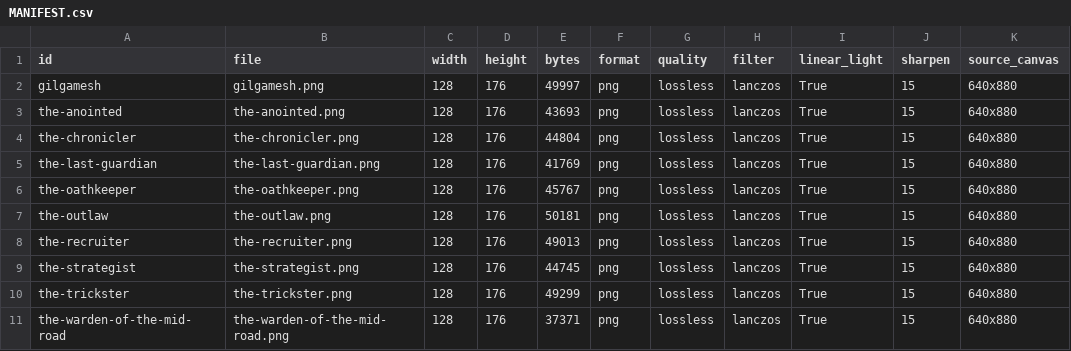
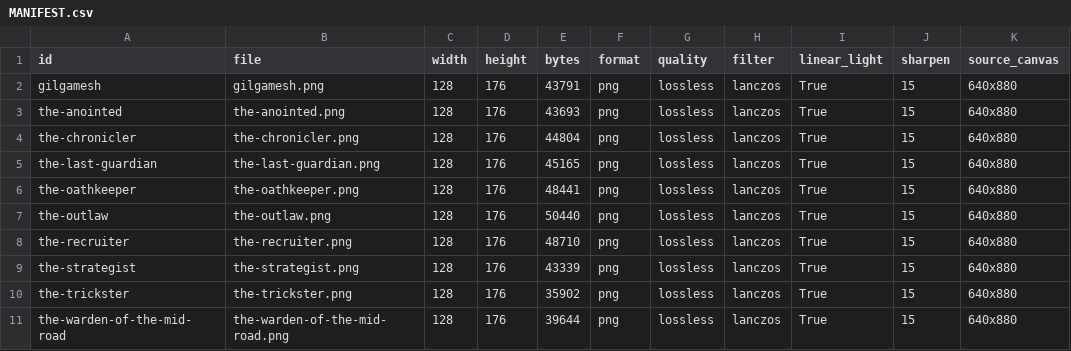
Before and after one commit to fragmint6/echoes-of-legend, a CSV file: assets/rivals/MANIFEST.csv, drawn as a sheet.

Commit message:
Refine Chapter 1 rival card identities
Co-authored-by: arena-agent <297053741+arena-agent@users.noreply.github.com>

```diff
--- a/assets/rivals/MANIFEST.csv
+++ b/assets/rivals/MANIFEST.csv
@@ -1,11 +1,11 @@
 id,file,width,height,bytes,format,quality,filter,linear_light,sharpen,source_canvas
-gilgamesh,gilgamesh.png,128,176,49997,png,lossless,lanczos,True,15,640x880
+gilgamesh,gilgamesh.png,128,176,43791,png,lossless,lanczos,True,15,640x880
 the-anointed,the-anointed.png,128,176,43693,png,lossless,lanczos,True,15,640x880
 the-chronicler,the-chronicler.png,128,176,44804,png,lossless,lanczos,True,15,640x880
-the-last-guardian,the-last-guardian.png,128,176,41769,png,lossless,lanczos,True,15,640x880
-the-oathkeeper,the-oathkeeper.png,128,176,45767,png,lossless,lanczos,True,15,640x880
-the-outlaw,the-outlaw.png,128,176,50181,png,lossless,lanczos,True,15,640x880
-the-recruiter,the-recruiter.png,128,176,49013,png,lossless,lanczos,True,15,640x880
-the-strategist,the-strategist.png,128,176,44745,png,lossless,lanczos,True,15,640x880
-the-trickster,the-trickster.png,128,176,49299,png,lossless,lanczos,True,15,640x880
-the-warden-of-the-mid-road,the-warden-of-the-mid-road.png,128,176,37371,png,lossless,lanczos,True,15,640x880
+the-last-guardian,the-last-guardian.png,128,176,45165,png,lossless,lanczos,True,15,640x880
+the-oathkeeper,the-oathkeeper.png,128,176,48441,png,lossless,lanczos,True,15,640x880
+the-outlaw,the-outlaw.png,128,176,50440,png,lossless,lanczos,True,15,640x880
+the-recruiter,the-recruiter.png,128,176,48710,png,lossless,lanczos,True,15,640x880
+the-strategist,the-strategist.png,128,176,43339,png,lossless,lanczos,True,15,640x880
+the-trickster,the-trickster.png,128,176,35902,png,lossless,lanczos,True,15,640x880
+the-warden-of-the-mid-road,the-warden-of-the-mid-road.png,128,176,39644,png,lossless,lanczos,True,15,640x880
```
Also changed, not shown: 9 other files.
